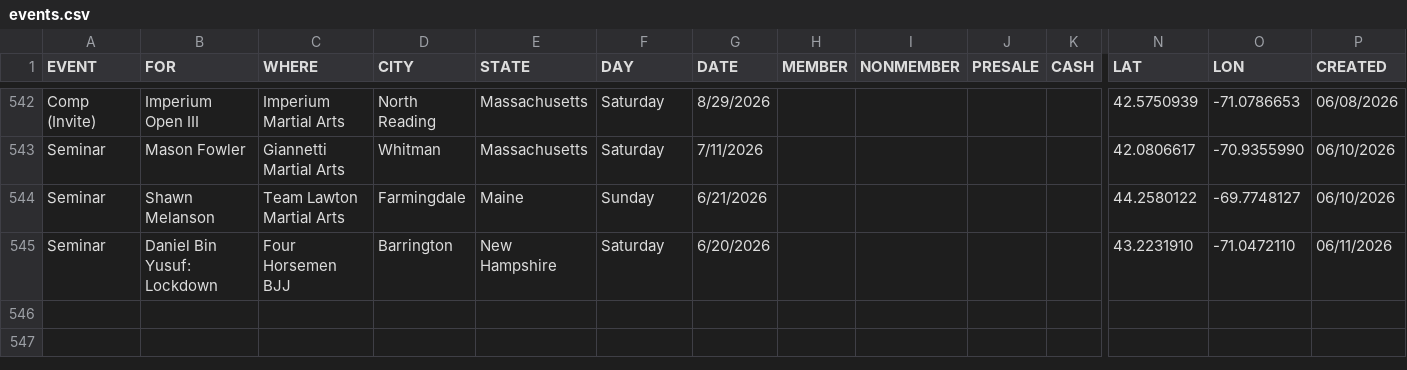
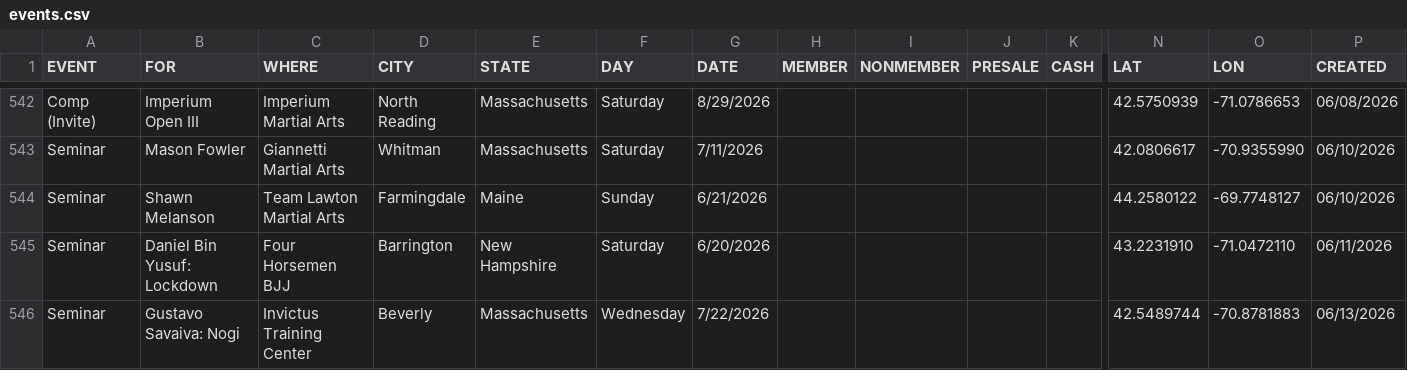
Before and after one commit to anyjiujitsu/anyjiujitsu.github.io, a CSV file: events.csv, drawn as a sheet; only a part is shown, gaps mark what is left out; rows hold the shown columns only; the diff names each change by its address in the sheet, - before the commit and + after, or states it on an @@ line.

Commit message:
Append event row (2026-06-13T17:39:40.385Z)

```diff
--- a/events.csv
+++ b/events.csv
+row 546: Seminar | Gustavo Savaiva: Nogi | Invictus Training Center | Beverly | Massachusetts | Wednesday | 7/22/2026 |  |  |  |  | 42.5489744 | -70.8781883 | 06/13/2026
```
